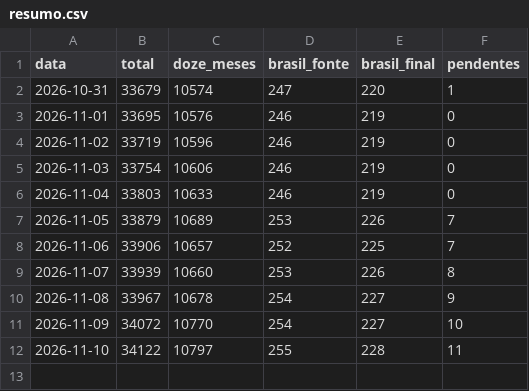
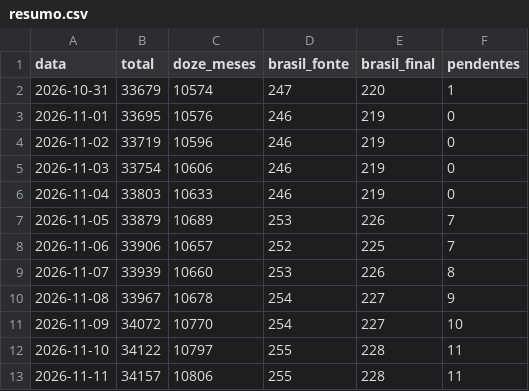
Before and after one commit to marianabsctba/Panthera_Census, a CSV file: historico/resumo.csv, drawn as a sheet; the diff names each change by its address in the sheet, - before the commit and + after, or states it on an @@ line.

Commit message:
chore(dados): atualiza o resumo do dia

```diff
--- a/historico/resumo.csv
+++ b/historico/resumo.csv
+row 13: 2026-11-11 | 34157 | 10806 | 255 | 228 | 11
```
